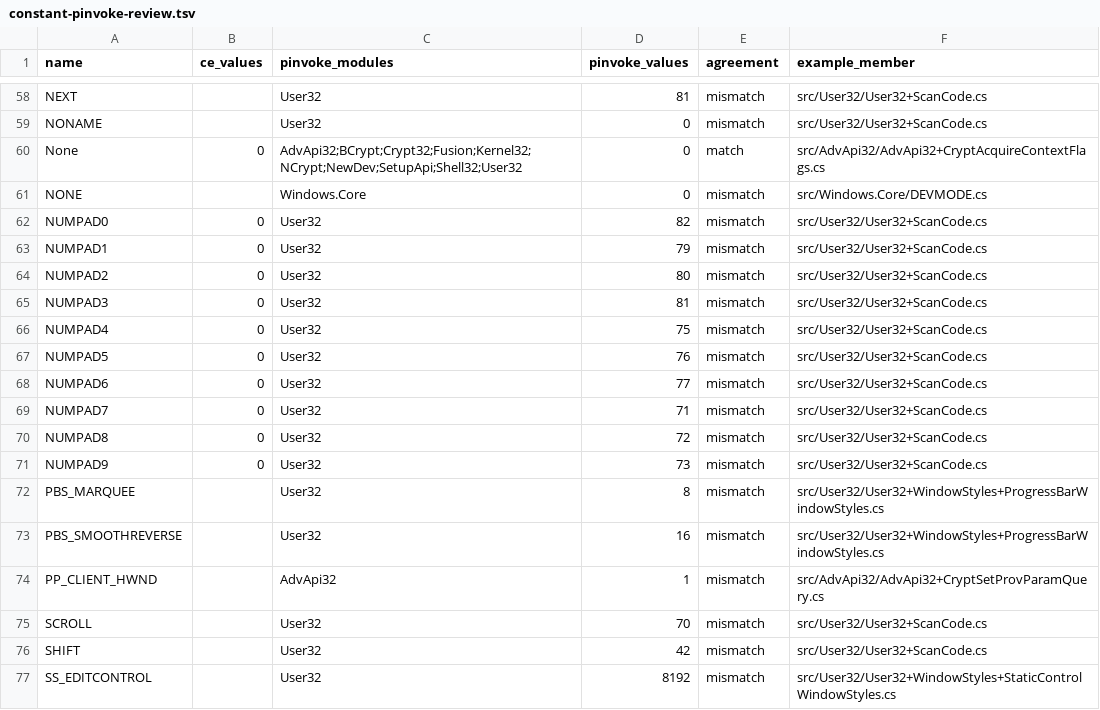
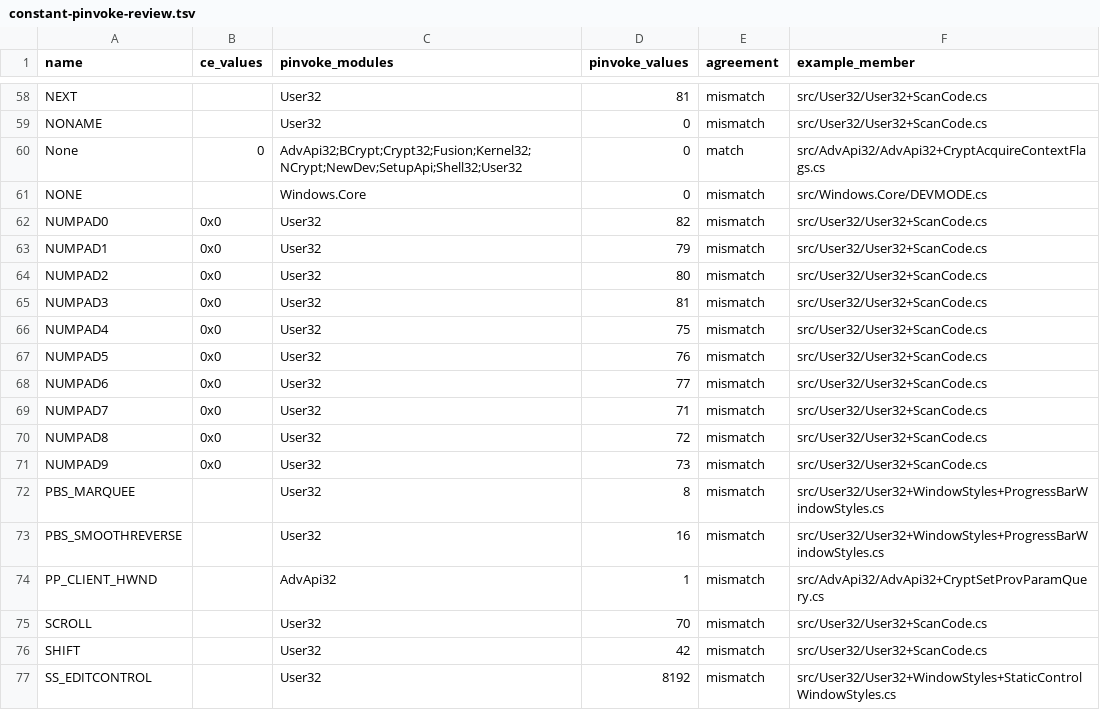
Before and after one commit to kagurasumusun/wince-corpus, a TSV file: knowledge/reports/constant-pinvoke-review.tsv, drawn as a sheet; only a part is shown, gaps mark what is left out.

```diff
--- a/knowledge/reports/constant-pinvoke-review.tsv
+++ b/knowledge/reports/constant-pinvoke-review.tsv
@@ -61,12 +61,12 @@ None	0	AdvApi32;BCrypt;Crypt32;Fusion;Kernel32;NCrypt;NewDev;SetupApi;Shell32;Us
 NONE		Windows.Core	0	mismatch	src/Windows.Core/DEVMODE.cs
-NUMPAD0	0	User32	82	mismatch	src/User32/User32+ScanCode.cs
-NUMPAD1	0	User32	79	mismatch	src/User32/User32+ScanCode.cs
-NUMPAD2	0	User32	80	mismatch	src/User32/User32+ScanCode.cs
-NUMPAD3	0	User32	81	mismatch	src/User32/User32+ScanCode.cs
-NUMPAD4	0	User32	75	mismatch	src/User32/User32+ScanCode.cs
-NUMPAD5	0	User32	76	mismatch	src/User32/User32+ScanCode.cs
-NUMPAD6	0	User32	77	mismatch	src/User32/User32+ScanCode.cs
-NUMPAD7	0	User32	71	mismatch	src/User32/User32+ScanCode.cs
-NUMPAD8	0	User32	72	mismatch	src/User32/User32+ScanCode.cs
-NUMPAD9	0	User32	73	mismatch	src/User32/User32+ScanCode.cs
+NUMPAD0	0x0	User32	82	mismatch	src/User32/User32+ScanCode.cs
+NUMPAD1	0x0	User32	79	mismatch	src/User32/User32+ScanCode.cs
+NUMPAD2	0x0	User32	80	mismatch	src/User32/User32+ScanCode.cs
+NUMPAD3	0x0	User32	81	mismatch	src/User32/User32+ScanCode.cs
+NUMPAD4	0x0	User32	75	mismatch	src/User32/User32+ScanCode.cs
+NUMPAD5	0x0	User32	76	mismatch	src/User32/User32+ScanCode.cs
+NUMPAD6	0x0	User32	77	mismatch	src/User32/User32+ScanCode.cs
+NUMPAD7	0x0	User32	71	mismatch	src/User32/User32+ScanCode.cs
+NUMPAD8	0x0	User32	72	mismatch	src/User32/User32+ScanCode.cs
+NUMPAD9	0x0	User32	73	mismatch	src/User32/User32+ScanCode.cs
 PBS_MARQUEE		User32	8	mismatch	src/User32/User32+WindowStyles+ProgressBarWindowStyles.cs
```
Also changed, not shown: knowledge/reports/cleanroom.tsv, knowledge/reports/coverage-by-tree.tsv, 46 other files.
